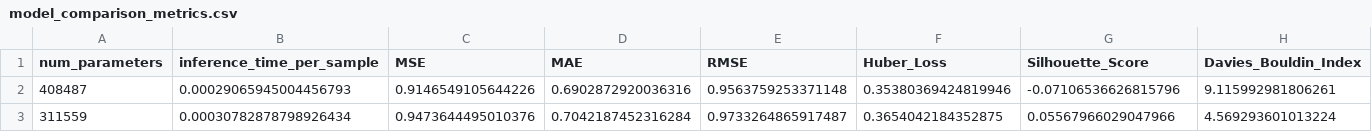
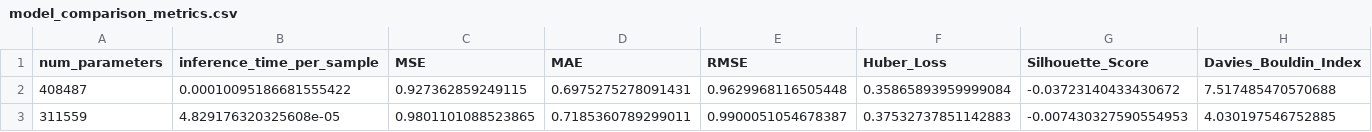
Before and after one commit to Fredrick2503/ECG_Encoder, a CSV file: biomarker_encoder/outputs/model_comparison_metrics.csv, drawn as a sheet; only a part is shown; the diff covers the shown part only; the diff names each change by its address in the sheet, - before the commit and + after, or states it on an @@ line.

Commit message:
feat: upgrade biomarker extraction to 60 features and train comparison models

```diff
--- a/biomarker_encoder/outputs/model_comparison_metrics.csv
+++ b/biomarker_encoder/outputs/model_comparison_metrics.csv
-B2 (inference_time_per_sample): 0.00029065945004456793
+B2 (inference_time_per_sample): 0.00010095186681555422
-C2 (MSE): 0.9146549105644226
+C2 (MSE): 0.927362859249115
-D2 (MAE): 0.6902872920036316
+D2 (MAE): 0.6975275278091431
-E2 (RMSE): 0.9563759253371148
+E2 (RMSE): 0.9629968116505448
-F2 (Huber_Loss): 0.35380369424819946
+F2 (Huber_Loss): 0.35865893959999084
-G2 (Silhouette_Score): -0.07106536626815796
+G2 (Silhouette_Score): -0.03723140433430672
-H2 (Davies_Bouldin_Index): 9.115992981806261
+H2 (Davies_Bouldin_Index): 7.517485470570688
-B3 (inference_time_per_sample): 0.00030782878798926434
+B3 (inference_time_per_sample): 4.829176320325608e-05
-C3 (MSE): 0.9473644495010376
+C3 (MSE): 0.9801101088523865
-D3 (MAE): 0.7042187452316284
+D3 (MAE): 0.7185360789299011
-E3 (RMSE): 0.9733264865917487
+E3 (RMSE): 0.9900051054678387
-F3 (Huber_Loss): 0.3654042184352875
+F3 (Huber_Loss): 0.37532737851142883
-G3 (Silhouette_Score): 0.05567966029047966
+G3 (Silhouette_Score): -0.007430327590554953
-H3 (Davies_Bouldin_Index): 4.569293601013224
+H3 (Davies_Bouldin_Index): 4.030197546752885
```
Also changed, not shown: 46 edited cells elsewhere in this file, 16 other files.
